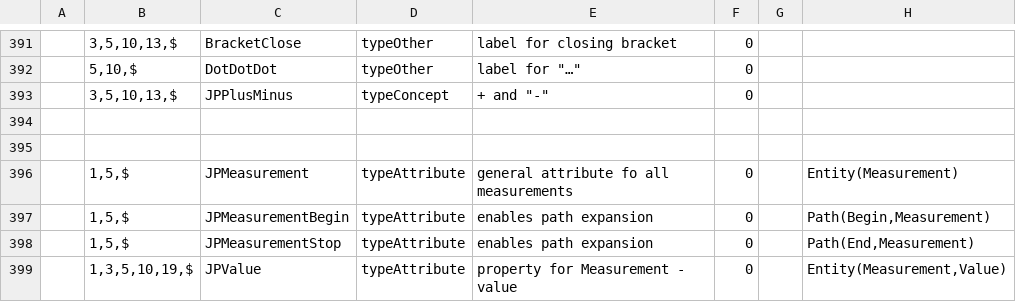
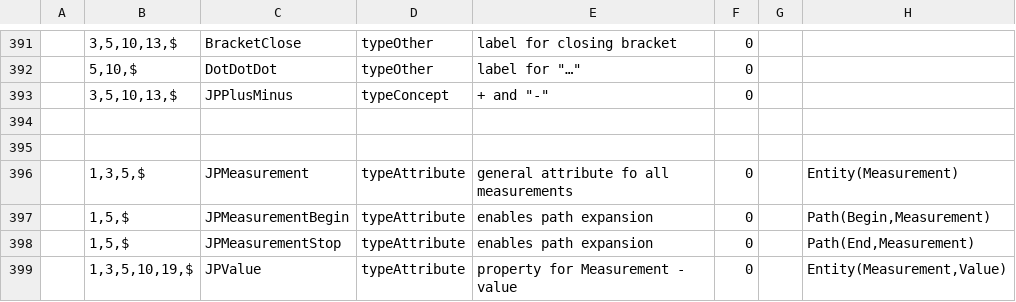
Before and after one commit to intersystems/iknow, a CSV file: language_models/ja/labels.csv, drawn as a sheet; only a part is shown, gaps mark what is left out.

```diff
--- a/language_models/ja/labels.csv
+++ b/language_models/ja/labels.csv
@@ -395,3 +395,3 @@
 
-;1,5,$;JPMeasurement;typeAttribute;general attribute fo all measurements;0;;Entity(Measurement)
+;1,3,5,$;JPMeasurement;typeAttribute;general attribute fo all measurements;0;;Entity(Measurement)
 ;1,5,$;JPMeasurementBegin;typeAttribute;enables path expansion;0;;Path(Begin,Measurement)
```
Also changed, not shown: language_models/ja/rules.csv, 13 other files.
